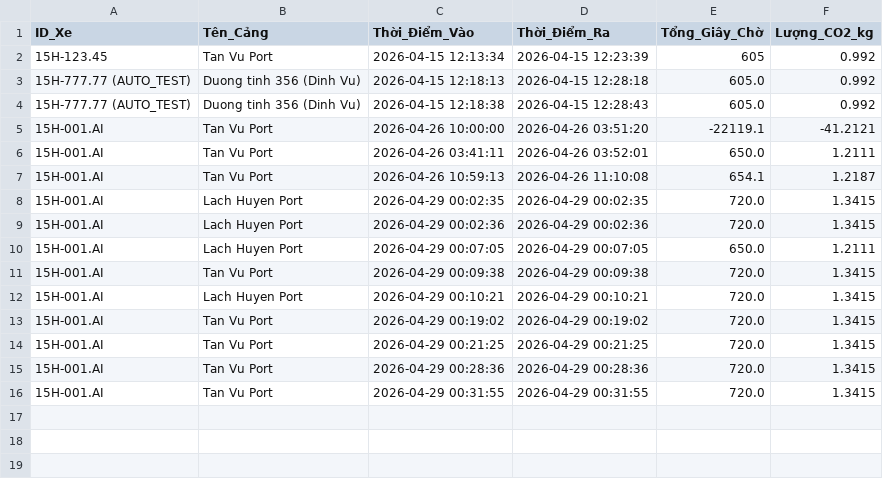
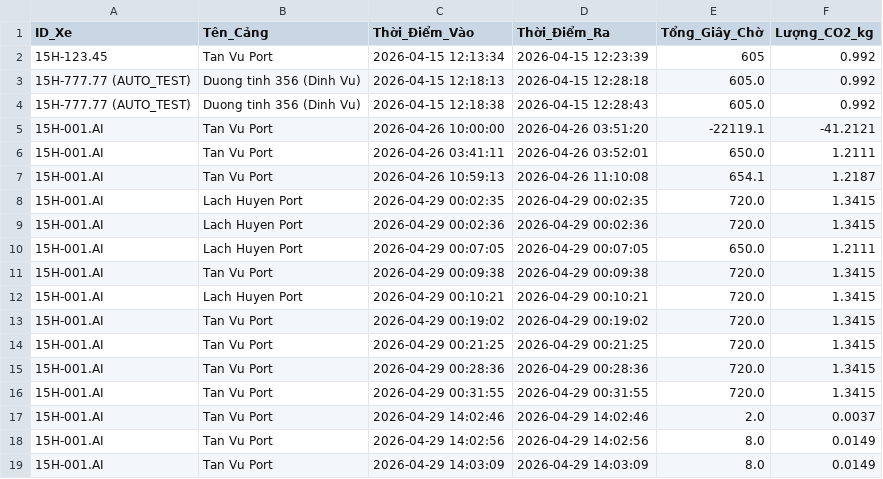
Before and after one commit to Tlynnn2911/EcoNuged_Web, a CSV file: 04_DATA/nhat_ky_phat_thai_esg.csv, drawn as a sheet.

```diff
--- a/04_DATA/nhat_ky_phat_thai_esg.csv
+++ b/04_DATA/nhat_ky_phat_thai_esg.csv
@@ -16 +16,4 @@
 15H-001.AI,Tan Vu Port,2026-04-29 00:31:55,2026-04-29 00:31:55,720.0,1.3415
+15H-001.AI,Tan Vu Port,2026-04-29 14:02:46,2026-04-29 14:02:46,2.0,0.0037
+15H-001.AI,Tan Vu Port,2026-04-29 14:02:56,2026-04-29 14:02:56,8.0,0.0149
+15H-001.AI,Tan Vu Port,2026-04-29 14:03:09,2026-04-29 14:03:09,8.0,0.0149
```
Also changed, not shown: 04_DATA/kpi_bang_xep_hang.csv, 2 other files.
